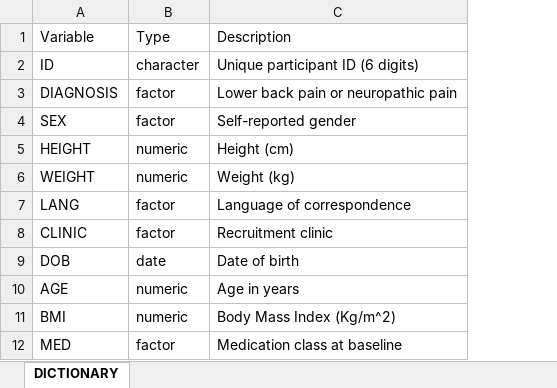
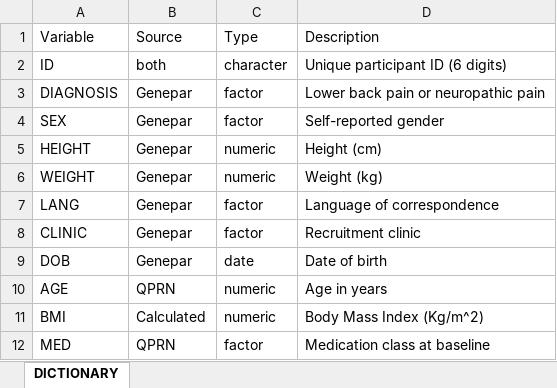
Before and after one commit to vivek-verma202/GENEPAR-1, an Excel workbook: DICTIONARY.xlsx, sheet DICTIONARY, drawn as a sheet; only a part is shown; values as stored, in another font and other column widths than the file's, no borders; charts and pictures not drawn; the diff names each change by its address in the sheet, - before the commit and + after, or states it on an @@ line.

```diff
--- a/DICTIONARY.xlsx (sheet DICTIONARY)
+++ b/DICTIONARY.xlsx (sheet DICTIONARY)
+column B (Source), rows 2-12: both | Genepar | Genepar | Genepar | Genepar | Genepar | Genepar | Genepar | QPRN | Calculated | QPRN
```
Also changed, not shown: 10 other files.
